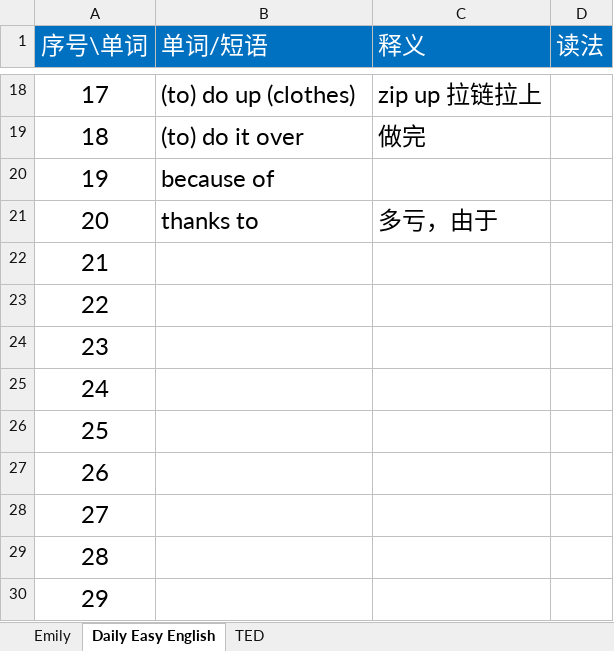
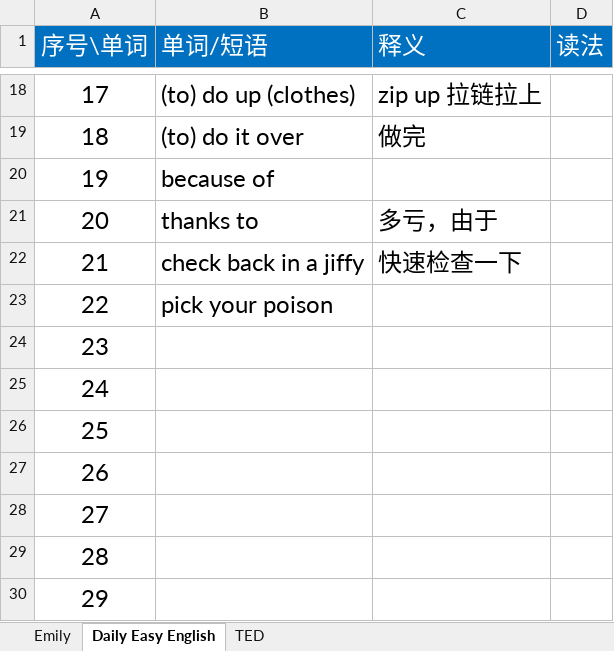
Before and after one commit to Ayvytr/TheRoadToTheFuture, an Excel workbook: 英语/英语单词短语列表.xlsx, sheet Daily Easy English, drawn as a sheet; only a part is shown, gaps mark what is left out; values as stored, in another font and other column widths than the file's, no borders; the diff names each change by its address in the sheet, - before the commit and + after, or states it on an @@ line.

Commit message:
更新“英语单词短语列表.xlsx”

```diff
--- a/英语/英语单词短语列表.xlsx (sheet Daily Easy English)
+++ b/英语/英语单词短语列表.xlsx (sheet Daily Easy English)
-B22 (单词/短语): (empty)
+B22 (单词/短语): check back in a jiffy
-C22 (释义): (empty)
+C22 (释义): 快速检查一下
-B23 (单词/短语): (empty)
+B23 (单词/短语): pick your poison
```
